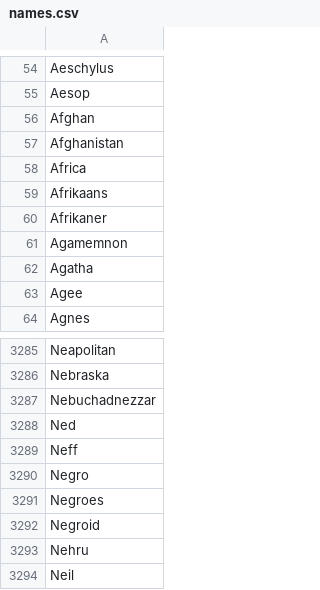
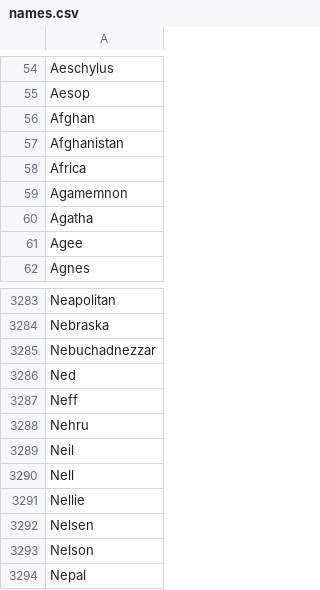
Before and after one commit to neurodata/maggot_models, a CSV file: src/visualization/names.csv, drawn as a sheet; only a part is shown, gaps mark what is left out; the shorter side is filled out with more unchanged rows; the diff names each change by its address in the sheet, - before the commit and + after, or states it on an @@ line.

```diff
--- a/src/visualization/names.csv
+++ b/src/visualization/names.csv
-row 59: Afrikaans
-row 60: Afrikaner
-row 3290: Negro
-row 3291: Negroes
-row 3292: Negroid
```
Also changed, not shown: 29 other files.
